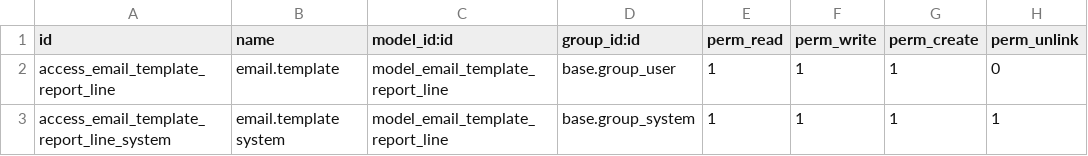
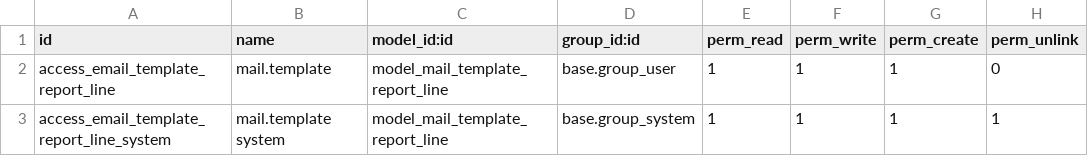
Before and after one commit to OCA/social, a CSV file: mail_template_multi_report/security/ir.model.access.csv, drawn as a sheet.

```diff
--- a/mail_template_multi_report/security/ir.model.access.csv
+++ b/mail_template_multi_report/security/ir.model.access.csv
@@ -1,3 +1,3 @@
 id,name,model_id:id,group_id:id,perm_read,perm_write,perm_create,perm_unlink
-access_email_template_report_line,email.template,model_email_template_report_line,base.group_user,1,1,1,0
-access_email_template_report_line_system,email.template system,model_email_template_report_line,base.group_system,1,1,1,1
+access_email_template_report_line,mail.template,model_mail_template_report_line,base.group_user,1,1,1,0
+access_email_template_report_line_system,mail.template system,model_mail_template_report_line,base.group_system,1,1,1,1
```
Also changed, not shown: 5 other files.
